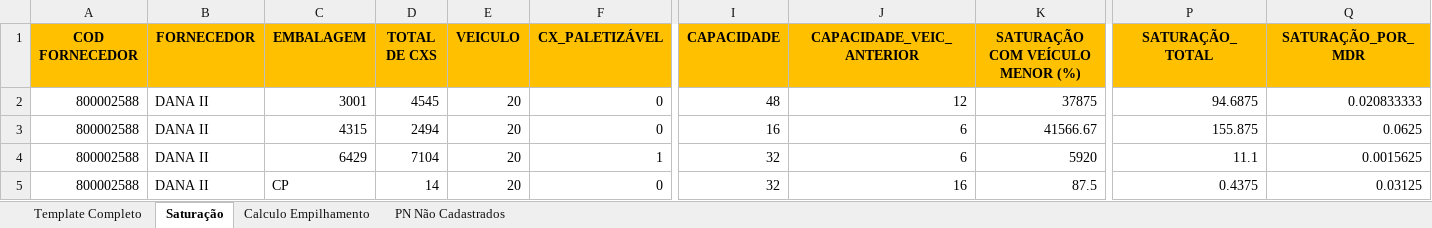
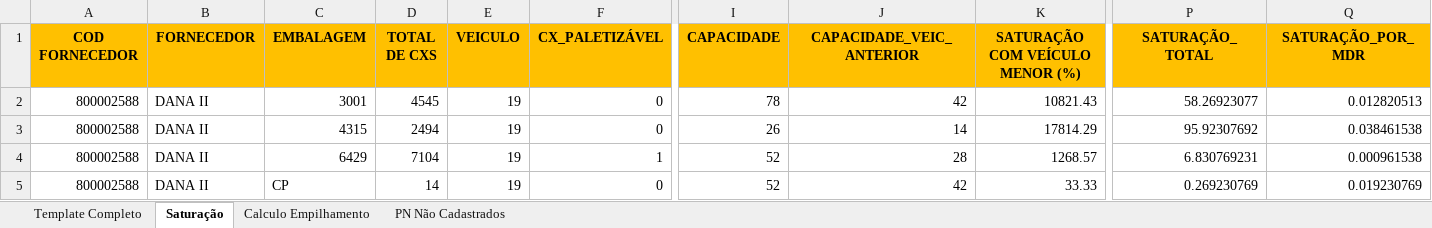
Before and after one commit to Vincentpernarh1/BC-TURBO, an Excel workbook: Viajante/VIAJANTE.xlsx, sheet Saturação, drawn as a sheet; only a part is shown, gaps mark what is left out; values as stored, in another font and other column widths than the file's, no borders; the diff names each change by its address in the sheet, - before the commit and + after, or states it on an @@ line.

```diff
--- a/Viajante/VIAJANTE.xlsx (sheet Saturação)
+++ b/Viajante/VIAJANTE.xlsx (sheet Saturação)
-E2:E5 (VEICULO): 20
+E2:E5 (VEICULO): 19
-I2 (CAPACIDADE): 48
+I2 (CAPACIDADE): 78
-J2 (CAPACIDADE_VEIC_ANTERIOR): 12
+J2 (CAPACIDADE_VEIC_ANTERIOR): 42
-K2 (SATURAÇÃO COM VEÍCULO MENOR (%)): 37875
+K2 (SATURAÇÃO COM VEÍCULO MENOR (%)): 10821.43
-P2 (SATURAÇÃO_TOTAL): 94.6875
+P2 (SATURAÇÃO_TOTAL): 58.26923077
-Q2 (SATURAÇÃO_POR_MDR): 0.020833333
+Q2 (SATURAÇÃO_POR_MDR): 0.012820513
-I3 (CAPACIDADE): 16
+I3 (CAPACIDADE): 26
-J3 (CAPACIDADE_VEIC_ANTERIOR): 6
+J3 (CAPACIDADE_VEIC_ANTERIOR): 14
-K3 (SATURAÇÃO COM VEÍCULO MENOR (%)): 41566.67
+K3 (SATURAÇÃO COM VEÍCULO MENOR (%)): 17814.29
-P3 (SATURAÇÃO_TOTAL): 155.875
+P3 (SATURAÇÃO_TOTAL): 95.92307692
-Q3 (SATURAÇÃO_POR_MDR): 0.0625
+Q3 (SATURAÇÃO_POR_MDR): 0.038461538
-I4:I5 (CAPACIDADE): 32
+I4:I5 (CAPACIDADE): 52
-J4 (CAPACIDADE_VEIC_ANTERIOR): 6
+J4 (CAPACIDADE_VEIC_ANTERIOR): 28
-K4 (SATURAÇÃO COM VEÍCULO MENOR (%)): 5920
+K4 (SATURAÇÃO COM VEÍCULO MENOR (%)): 1268.57
-P4 (SATURAÇÃO_TOTAL): 11.1
+P4 (SATURAÇÃO_TOTAL): 6.830769231
-Q4 (SATURAÇÃO_POR_MDR): 0.0015625
+Q4 (SATURAÇÃO_POR_MDR): 0.000961538
-J5 (CAPACIDADE_VEIC_ANTERIOR): 16
+J5 (CAPACIDADE_VEIC_ANTERIOR): 42
-K5 (SATURAÇÃO COM VEÍCULO MENOR (%)): 87.5
+K5 (SATURAÇÃO COM VEÍCULO MENOR (%)): 33.33
-P5 (SATURAÇÃO_TOTAL): 0.4375
+P5 (SATURAÇÃO_TOTAL): 0.269230769
-Q5 (SATURAÇÃO_POR_MDR): 0.03125
+Q5 (SATURAÇÃO_POR_MDR): 0.019230769
```
Also changed, not shown: sheet Template Completo, Viajante/BD/FLUXO.xlsx, Viajante/BD/VEÍCULOS.xlsx, 12 other files.
